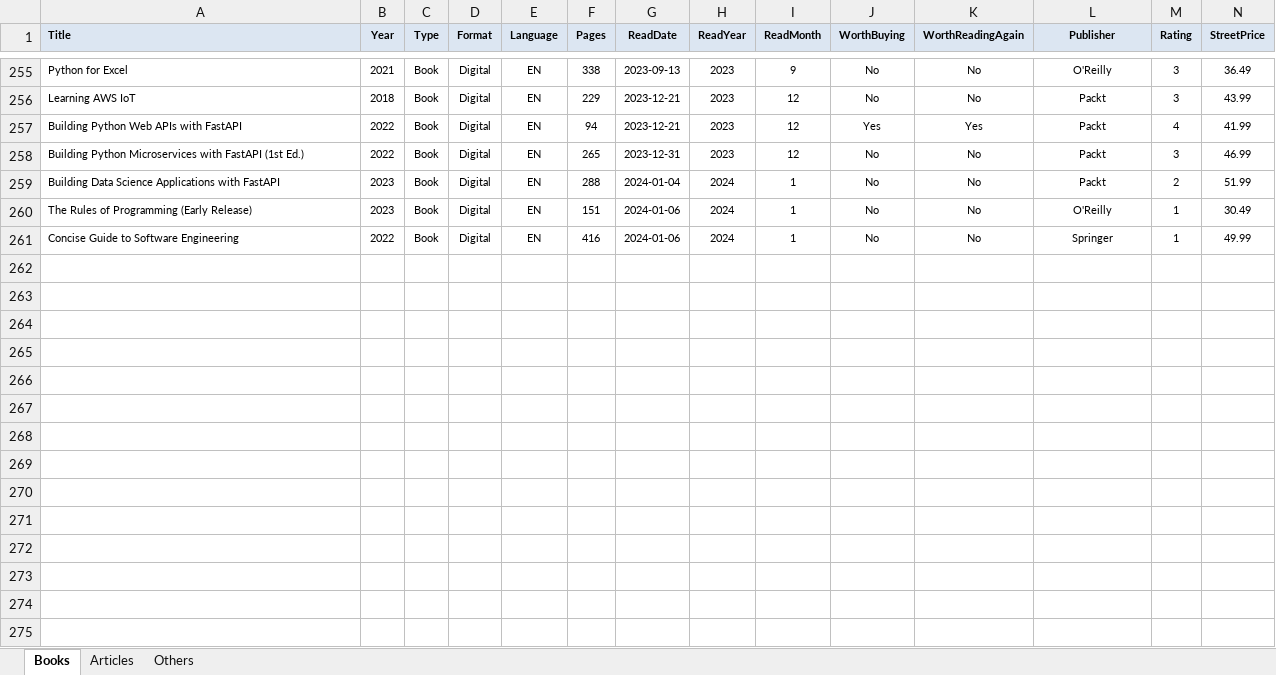
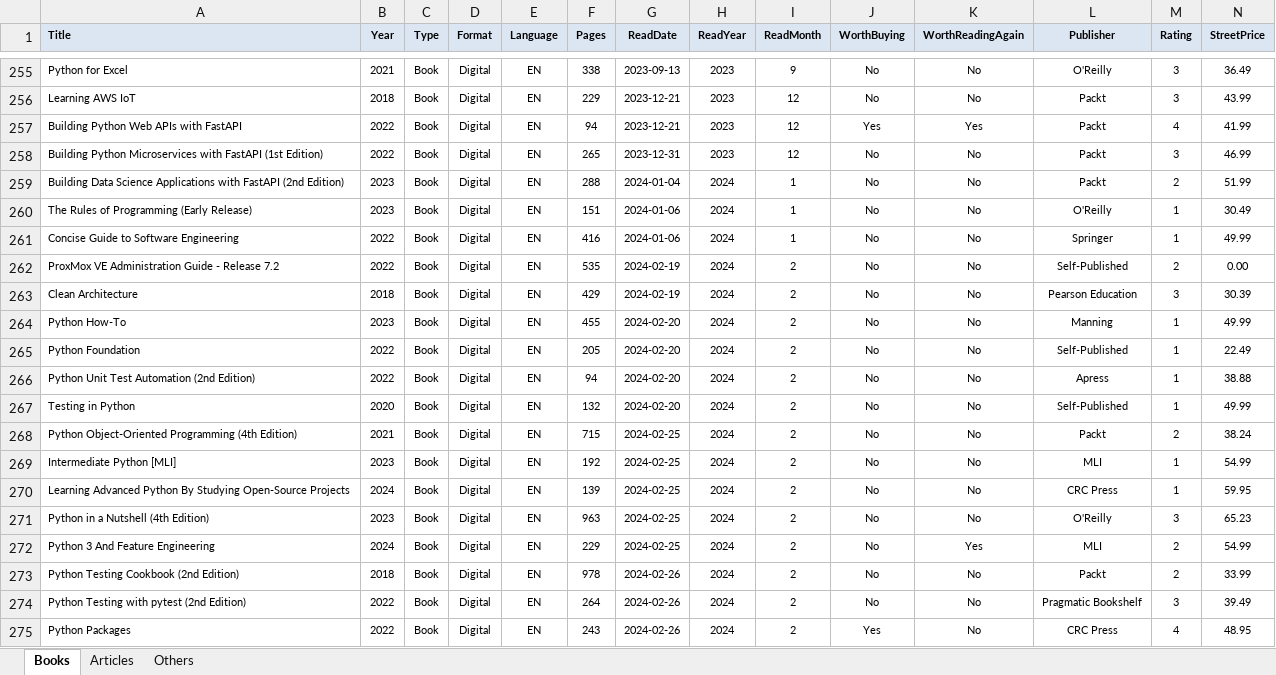
Before and after one commit to numbworks/nwreadinglist, an Excel workbook: data/Reading List.xlsx, sheet Books, drawn as a sheet; only a part is shown, gaps mark what is left out; values as stored, in another font and other column widths than the file's, no borders; rows hold the shown columns only; the diff names each change by its address in the sheet, - before the commit and + after, or states it on an @@ line.

Commit message:
Reading List, update: 2024.02.26.

```diff
--- a/data/Reading List.xlsx (sheet Books)
+++ b/data/Reading List.xlsx (sheet Books)
-A258 (Title): …FastAPI (1st Ed.)
+A258 (Title): …FastAPI (1st Edition)
-A259 (Title): …with FastAPI
+A259 (Title): …with FastAPI (2nd Edition)
+row 262: ProxMox VE Administration Guide - Release 7.2 | 2022 | Book | Digital | EN | 535 | 2024-02-19 | 2024 | 2 | No | No | Self-Published | 2 | 0.00
+row 263: Clean Architecture | 2018 | Book | Digital | EN | 429 | 2024-02-19 | 2024 | 2 | No | No | Pearson Education | 3 | 30.39
+row 264: Python How-To | 2023 | Book | Digital | EN | 455 | 2024-02-20 | 2024 | 2 | No | No | Manning | 1 | 49.99
+row 265: Python Foundation | 2022 | Book | Digital | EN | 205 | 2024-02-20 | 2024 | 2 | No | No | Self-Published | 1 | 22.49
+row 266: Python Unit Test Automation (2nd Edition) | 2022 | Book | Digital | EN | 94 | 2024-02-20 | 2024 | 2 | No | No | Apress | 1 | 38.88
+row 267: Testing in Python | 2020 | Book | Digital | EN | 132 | 2024-02-20 | 2024 | 2 | No | No | Self-Published | 1 | 49.99
+row 268: Python Object-Oriented Programming (4th Edition) | 2021 | Book | Digital | EN | 715 | 2024-02-25 | 2024 | 2 | No | No | Packt | 2 | 38.24
+row 269: Intermediate Python [MLI] | 2023 | Book | Digital | EN | 192 | 2024-02-25 | 2024 | 2 | No | No | MLI | 1 | 54.99
+row 270: Learning Advanced Python By Studying Open-Source Projects | 2024 | Book | Digital | EN | 139 | 2024-02-25 | 2024 | 2 | No | No | CRC Press | 1 | 59.95
+row 271: Python in a Nutshell (4th Edition) | 2023 | Book | Digital | EN | 963 | 2024-02-25 | 2024 | 2 | No | No | O'Reilly | 3 | 65.23
+row 272: Python 3 And Feature Engineering | 2024 | Book | Digital | EN | 229 | 2024-02-25 | 2024 | 2 | No | Yes | MLI | 2 | 54.99
+row 273: Python Testing Cookbook (2nd Edition) | 2018 | Book | Digital | EN | 978 | 2024-02-26 | 2024 | 2 | No | No | Packt | 2 | 33.99
+row 274: Python Testing with pytest (2nd Edition) | 2022 | Book | Digital | EN | 264 | 2024-02-26 | 2024 | 2 | No | No | Pragmatic Bookshelf | 3 | 39.49
+row 275: Python Packages | 2022 | Book | Digital | EN | 243 | 2024-02-26 | 2024 | 2 | Yes | No | CRC Press | 4 | 48.95
```
